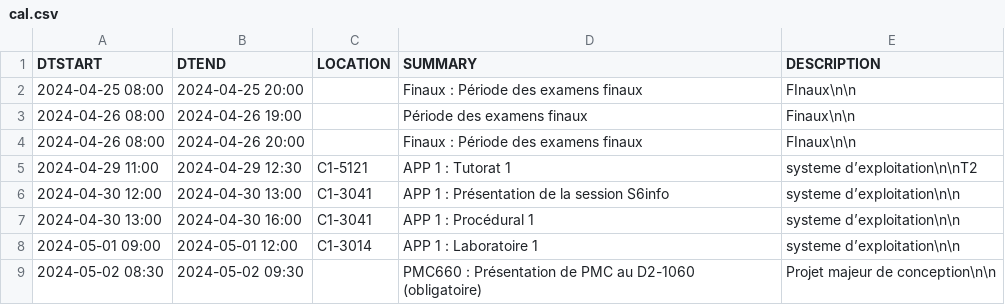
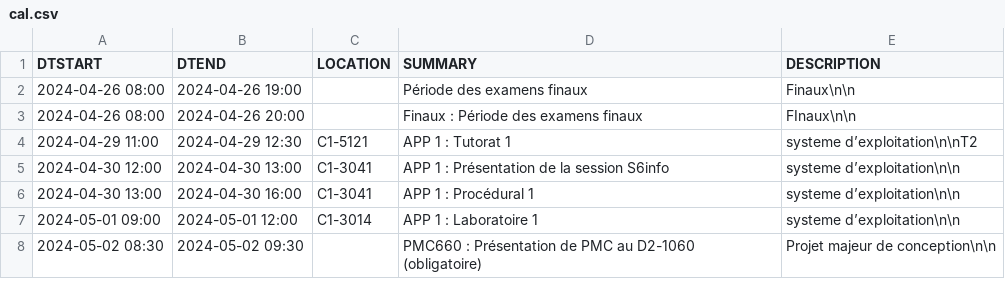
Before and after one commit to mdaoustUdeS/gegi-horarius, a CSV file: data/cal.csv, drawn as a sheet; only a part is shown; the diff names each change by its address in the sheet, - before the commit and + after, or states it on an @@ line.

```diff
--- a/data/cal.csv
+++ b/data/cal.csv
-row 2: 2024-04-25 08:00 | 2024-04-25 20:00 |  | Finaux : Période des examens finaux | FInaux\n\n
```
